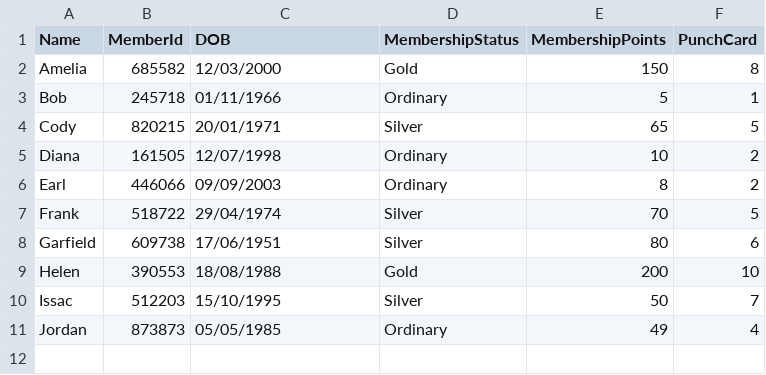
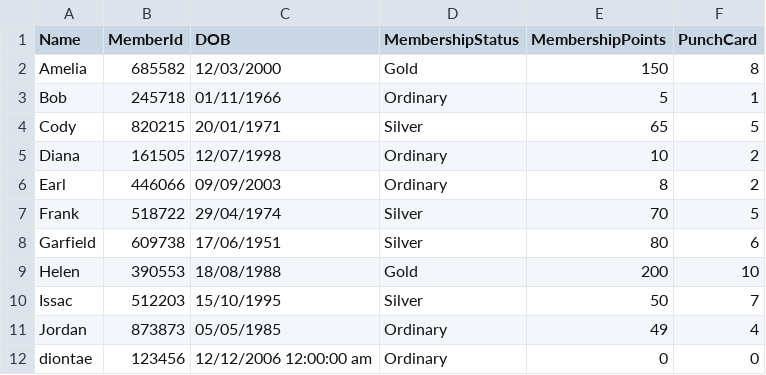
Before and after one commit to ddionteh/PRG2-Assignment, a CSV file: T02_Group5_PRG2Assignment/bin/Debug/net6.0/customers.csv, drawn as a sheet.

```diff
--- a/T02_Group5_PRG2Assignment/bin/Debug/net6.0/customers.csv
+++ b/T02_Group5_PRG2Assignment/bin/Debug/net6.0/customers.csv
@@ -11 +11,2 @@ Issac,512203,15/10/1995,Silver,50,7
 Jordan,873873,05/05/1985,Ordinary,49,4
+diontae,123456,12/12/2006 12:00:00 am,Ordinary,0,0
```
Also changed, not shown: 7 other files.
